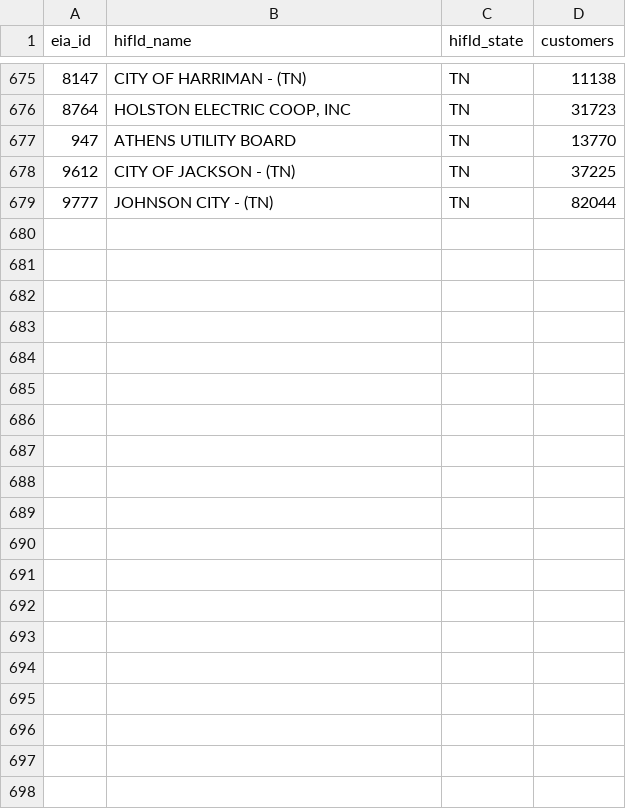
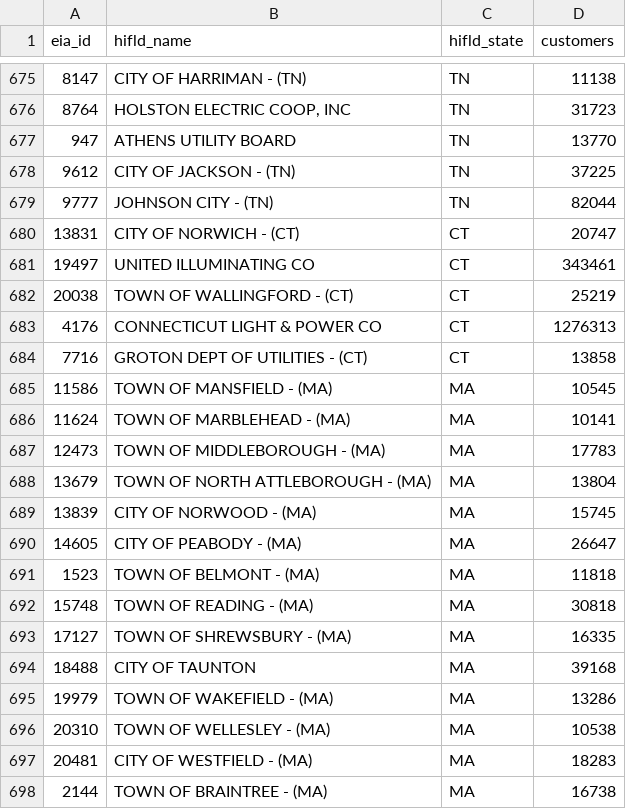
Before and after one commit to nap7645/utility-map, a CSV file: data/raw/hifld_over10k.csv, drawn as a sheet; only a part is shown, gaps mark what is left out; the diff covers the shown part only; the diff names each change by its address in the sheet, - before the commit and + after, or states it on an @@ line.

```diff
--- a/data/raw/hifld_over10k.csv
+++ b/data/raw/hifld_over10k.csv
+row 680: 13831 | CITY OF NORWICH - (CT) | CT | 20747
+row 681: 19497 | UNITED ILLUMINATING CO | CT | 343461
+row 682: 20038 | TOWN OF WALLINGFORD - (CT) | CT | 25219
+row 683: 4176 | CONNECTICUT LIGHT & POWER CO | CT | 1276313
+row 684: 7716 | GROTON DEPT OF UTILITIES - (CT) | CT | 13858
+row 685: 11586 | TOWN OF MANSFIELD - (MA) | MA | 10545
+row 686: 11624 | TOWN OF MARBLEHEAD - (MA) | MA | 10141
+row 687: 12473 | TOWN OF MIDDLEBOROUGH - (MA) | MA | 17783
+row 688: 13679 | TOWN OF NORTH ATTLEBOROUGH - (MA) | MA | 13804
+row 689: 13839 | CITY OF NORWOOD - (MA) | MA | 15745
+row 690: 14605 | CITY OF PEABODY - (MA) | MA | 26647
+row 691: 1523 | TOWN OF BELMONT - (MA) | MA | 11818
+row 692: 15748 | TOWN OF READING - (MA) | MA | 30818
+row 693: 17127 | TOWN OF SHREWSBURY - (MA) | MA | 16335
+row 694: 18488 | CITY OF TAUNTON | MA | 39168
+row 695: 19979 | TOWN OF WAKEFIELD - (MA) | MA | 13286
+row 696: 20310 | TOWN OF WELLESLEY - (MA) | MA | 10538
+row 697: 20481 | CITY OF WESTFIELD - (MA) | MA | 18283
+row 698: 2144 | TOWN OF BRAINTREE - (MA) | MA | 16738
```
Also changed, not shown: 19 added rows elsewhere in this file, data/crosswalk/aliases.csv, 12 other files.
